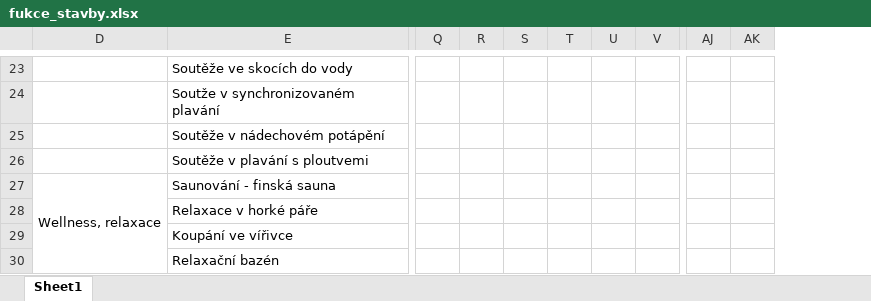
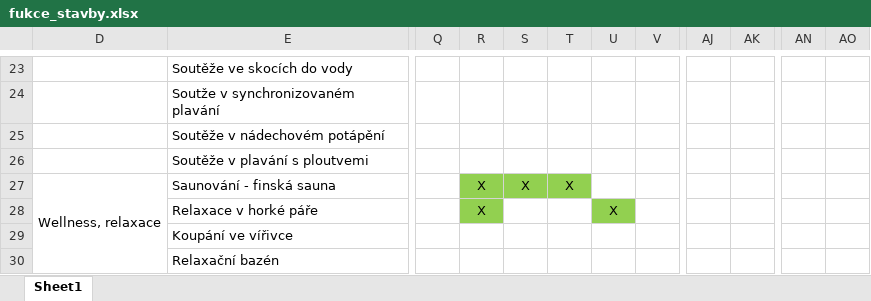
Before and after one commit to janzilka/plavecky-stadion-prostejov, an Excel workbook: src/fukce_stavby.xlsx, sheet Sheet1, drawn as a sheet; only a part is shown, gaps mark what is left out; values as stored, in another font and other column widths than the file's, no borders; removed rows and columns are numbered as before the commit, all else as after; the diff covers the shown part only; the diff names each change by its address in the sheet, - before the commit and + after, or states it on an @@ line.

```diff
--- a/src/fukce_stavby.xlsx (sheet Sheet1)
+++ b/src/fukce_stavby.xlsx (sheet Sheet1)
-column AK, empty
+column AK, empty
+column AN, empty
+column AO, empty
-R27:R28: (empty)
+R27:R28: X
-R27:T27 fill: none
+R27:T27 fill: #92D050
-S27: (empty)
+S27: X
-T27: (empty)
+T27: X
-R28 fill: none
+R28 fill: #92D050
-U28: (empty)
+U28: X
-U28 fill: none
+U28 fill: #92D050
```
Also changed, not shown: 1 added row and 5 edited cells elsewhere in this sheet, 1 other file.
